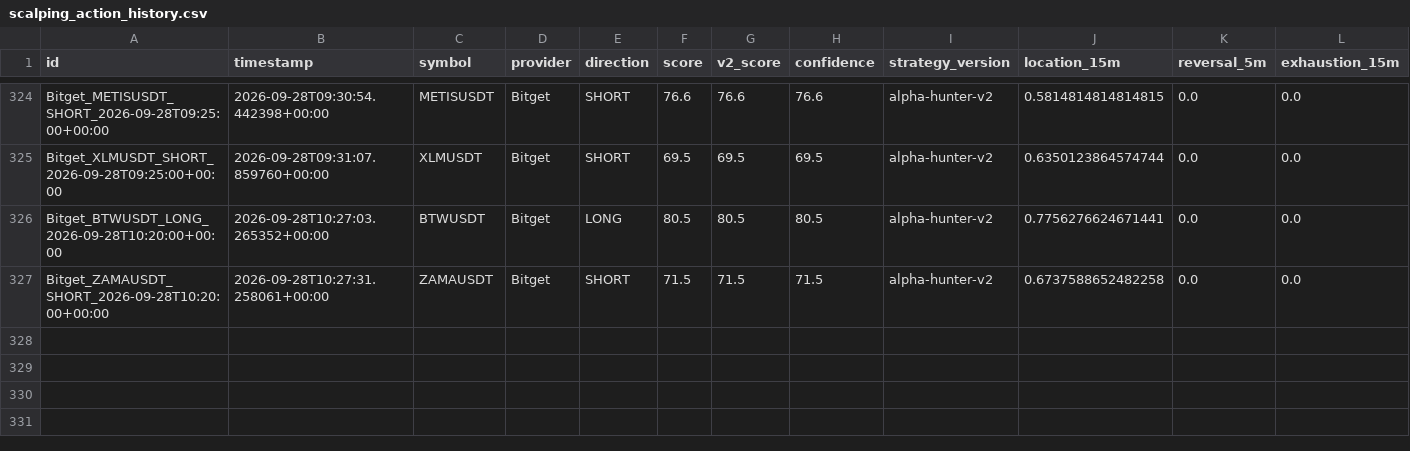
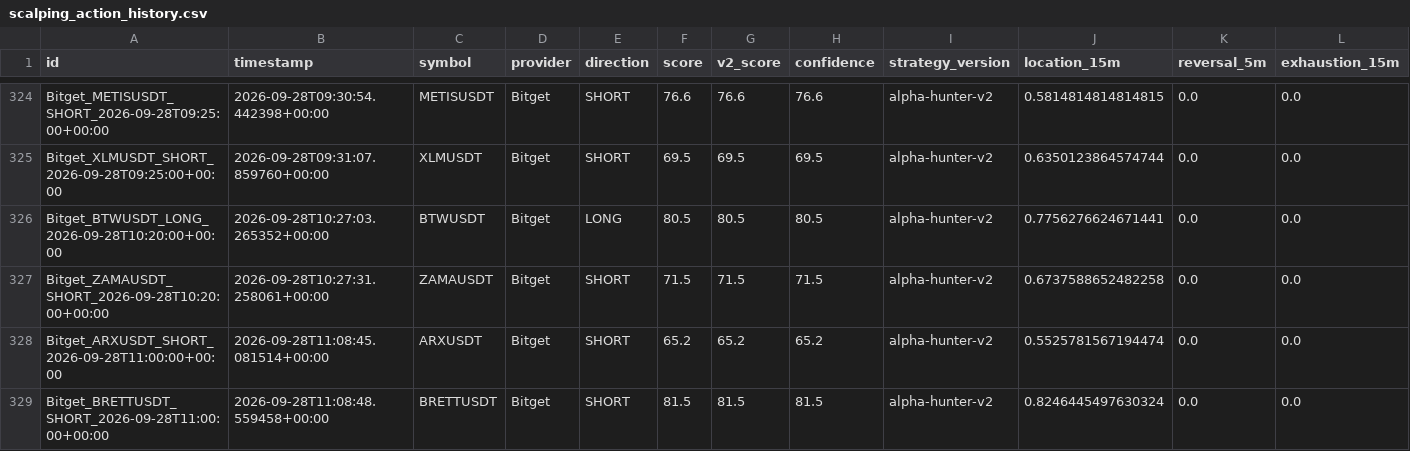
Before and after one commit to KikikJourney/Crypto-Scanner, a CSV file: data/scalping_action_history.csv, drawn as a sheet; only a part is shown, gaps mark what is left out; rows hold the shown columns only; the diff names each change by its address in the sheet, - before the commit and + after, or states it on an @@ line.

```diff
--- a/data/scalping_action_history.csv
+++ b/data/scalping_action_history.csv
+row 328: Bitget_ARXUSDT_SHORT_2026-09-28T11:00:00+00:00 | 2026-09-28T11:08:45.081514+00:00 | ARXUSDT | Bitget | SHORT | 65.2 | 65.2 | 65.2 | alpha-hunter-v2 | 0.5525781567194474 | 0.0 | 0.0
+row 329: Bitget_BRETTUSDT_SHORT_2026-09-28T11:00:00+00:00 | 2026-09-28T11:08:48.559458+00:00 | BRETTUSDT | Bitget | SHORT | 81.5 | 81.5 | 81.5 | alpha-hunter-v2 | 0.8246445497630324 | 0.0 | 0.0
```
Also changed, not shown: data/actionable_signals.csv, data/crypto_universe.csv, 4 other files.
